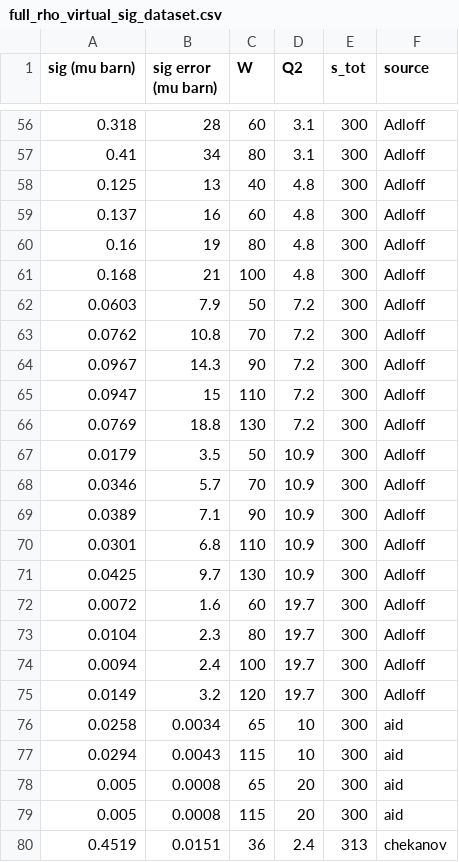
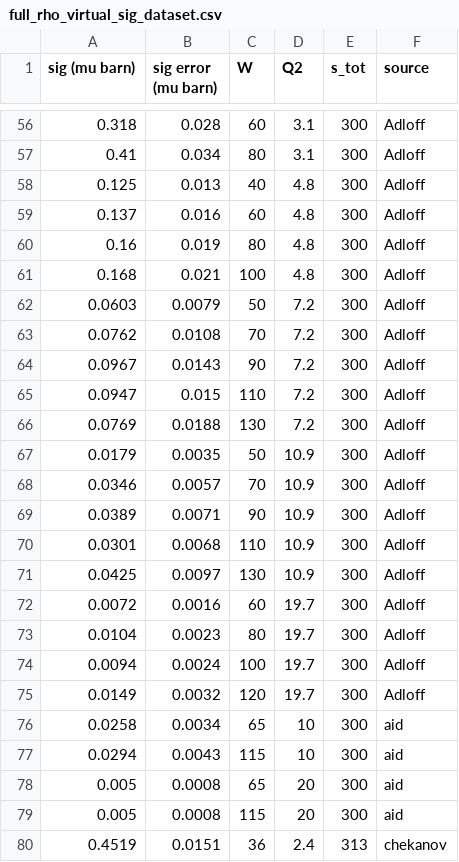
Before and after one commit to dark-physics/baryonic-dark-forces, a CSV file: full_rho_virtual_sig_dataset.csv, drawn as a sheet; only a part is shown, gaps mark what is left out; the diff covers the shown part only.

```diff
--- a/full_rho_virtual_sig_dataset.csv
+++ b/full_rho_virtual_sig_dataset.csv
@@ -56,21 +56,21 @@ sig (mu barn),sig error (mu barn),W,Q2,s_tot,source
-0.318,28,60,3.1,300,Adloff
-0.41,34,80,3.1,300,Adloff
-0.125,13,40,4.8,300,Adloff
-0.137,16,60,4.8,300,Adloff
-0.16,19,80,4.8,300,Adloff
-0.168,21,100,4.8,300,Adloff
-0.0603,7.9,50,7.2,300,Adloff
-0.0762,10.8,70,7.2,300,Adloff
-0.0967,14.3,90,7.2,300,Adloff
-0.0947,15,110,7.2,300,Adloff
-0.0769,18.8,130,7.2,300,Adloff
-0.0179,3.5,50,10.9,300,Adloff
-0.0346,5.7,70,10.9,300,Adloff
-0.0389,7.1,90,10.9,300,Adloff
-0.0301,6.8,110,10.9,300,Adloff
-0.0425,9.7,130,10.9,300,Adloff
-0.0072,1.6,60,19.7,300,Adloff
-0.0104,2.3,80,19.7,300,Adloff
-0.0094,2.4,100,19.7,300,Adloff
-0.0149,3.2,120,19.7,300,Adloff
+0.318,0.028,60,3.1,300,Adloff
+0.41,0.034,80,3.1,300,Adloff
+0.125,0.013,40,4.8,300,Adloff
+0.137,0.016,60,4.8,300,Adloff
+0.16,0.019,80,4.8,300,Adloff
+0.168,0.021,100,4.8,300,Adloff
+0.0603,0.0079,50,7.2,300,Adloff
+0.0762,0.0108,70,7.2,300,Adloff
+0.0967,0.0143,90,7.2,300,Adloff
+0.0947,0.015,110,7.2,300,Adloff
+0.0769,0.0188,130,7.2,300,Adloff
+0.0179,0.0035,50,10.9,300,Adloff
+0.0346,0.0057,70,10.9,300,Adloff
+0.0389,0.0071,90,10.9,300,Adloff
+0.0301,0.0068,110,10.9,300,Adloff
+0.0425,0.0097,130,10.9,300,Adloff
+0.0072,0.0016,60,19.7,300,Adloff
+0.0104,0.0023,80,19.7,300,Adloff
+0.0094,0.0024,100,19.7,300,Adloff
+0.0149,0.0032,120,19.7,300,Adloff
 0.0258,0.0034,65,10,300,aid
```
Also changed, not shown: 27 edited cells elsewhere in this file.
